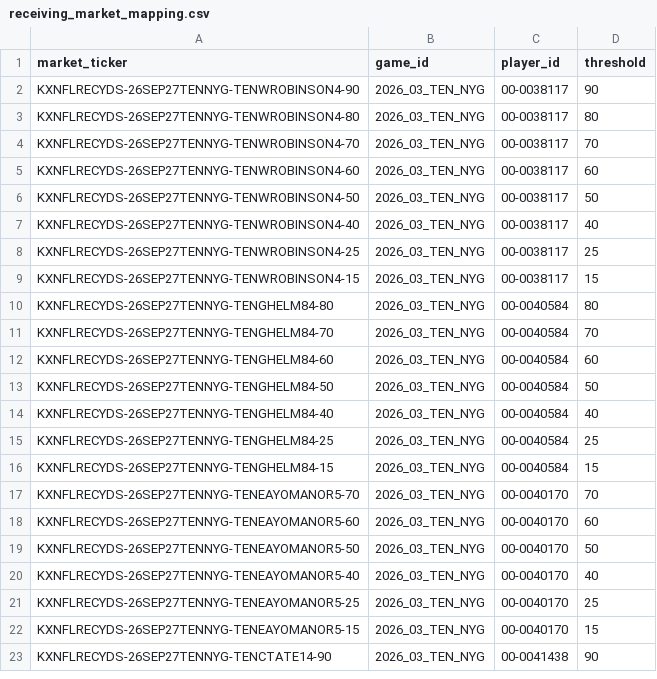
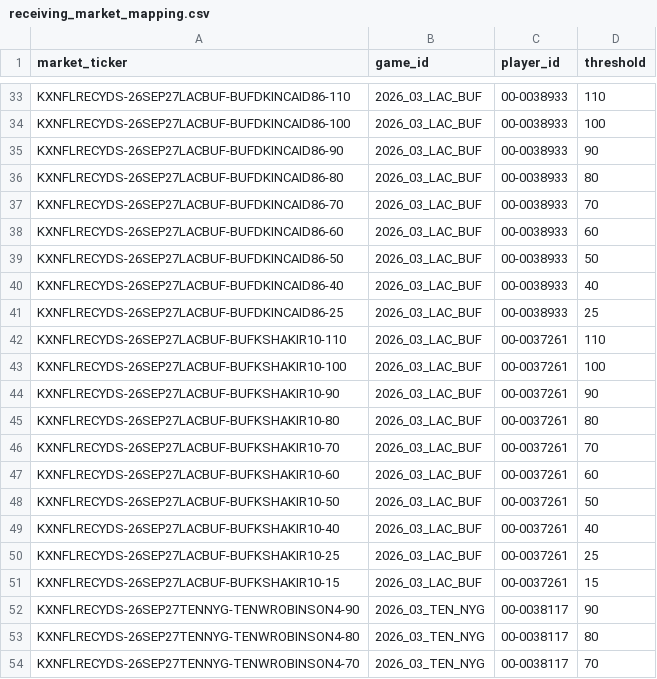
Before and after one commit to SaintSteven/Kalshi-trading-backend, a CSV file: research/nfl_prospective_paper_v001/data/receiving_market_mapping.csv, drawn as a sheet; only a part is shown, gaps mark what is left out; the shorter side is filled out with more unchanged rows; the diff covers the shown part only; the diff names each change by its address in the sheet, - before the commit and + after, or states it on an @@ line.

```diff
--- a/research/nfl_prospective_paper_v001/data/receiving_market_mapping.csv
+++ b/research/nfl_prospective_paper_v001/data/receiving_market_mapping.csv
+row 33: KXNFLRECYDS-26SEP27LACBUF-BUFDKINCAID86-110 | 2026_03_LAC_BUF | 00-0038933 | 110
+row 34: KXNFLRECYDS-26SEP27LACBUF-BUFDKINCAID86-100 | 2026_03_LAC_BUF | 00-0038933 | 100
+row 35: KXNFLRECYDS-26SEP27LACBUF-BUFDKINCAID86-90 | 2026_03_LAC_BUF | 00-0038933 | 90
+row 36: KXNFLRECYDS-26SEP27LACBUF-BUFDKINCAID86-80 | 2026_03_LAC_BUF | 00-0038933 | 80
+row 37: KXNFLRECYDS-26SEP27LACBUF-BUFDKINCAID86-70 | 2026_03_LAC_BUF | 00-0038933 | 70
+row 38: KXNFLRECYDS-26SEP27LACBUF-BUFDKINCAID86-60 | 2026_03_LAC_BUF | 00-0038933 | 60
+row 39: KXNFLRECYDS-26SEP27LACBUF-BUFDKINCAID86-50 | 2026_03_LAC_BUF | 00-0038933 | 50
+row 40: KXNFLRECYDS-26SEP27LACBUF-BUFDKINCAID86-40 | 2026_03_LAC_BUF | 00-0038933 | 40
+row 41: KXNFLRECYDS-26SEP27LACBUF-BUFDKINCAID86-25 | 2026_03_LAC_BUF | 00-0038933 | 25
+row 42: KXNFLRECYDS-26SEP27LACBUF-BUFKSHAKIR10-110 | 2026_03_LAC_BUF | 00-0037261 | 110
+row 43: KXNFLRECYDS-26SEP27LACBUF-BUFKSHAKIR10-100 | 2026_03_LAC_BUF | 00-0037261 | 100
+row 44: KXNFLRECYDS-26SEP27LACBUF-BUFKSHAKIR10-90 | 2026_03_LAC_BUF | 00-0037261 | 90
+row 45: KXNFLRECYDS-26SEP27LACBUF-BUFKSHAKIR10-80 | 2026_03_LAC_BUF | 00-0037261 | 80
+row 46: KXNFLRECYDS-26SEP27LACBUF-BUFKSHAKIR10-70 | 2026_03_LAC_BUF | 00-0037261 | 70
+row 47: KXNFLRECYDS-26SEP27LACBUF-BUFKSHAKIR10-60 | 2026_03_LAC_BUF | 00-0037261 | 60
+row 48: KXNFLRECYDS-26SEP27LACBUF-BUFKSHAKIR10-50 | 2026_03_LAC_BUF | 00-0037261 | 50
+row 49: KXNFLRECYDS-26SEP27LACBUF-BUFKSHAKIR10-40 | 2026_03_LAC_BUF | 00-0037261 | 40
+row 50: KXNFLRECYDS-26SEP27LACBUF-BUFKSHAKIR10-25 | 2026_03_LAC_BUF | 00-0037261 | 25
+row 51: KXNFLRECYDS-26SEP27LACBUF-BUFKSHAKIR10-15 | 2026_03_LAC_BUF | 00-0037261 | 15
```
Also changed, not shown: 31 added rows elsewhere in this file, research/nfl_prospective_paper_v001/data/collector_health.csv, research/nfl_prospective_paper_v001/data/independent_rushing_projections.csv, 8 other files.
